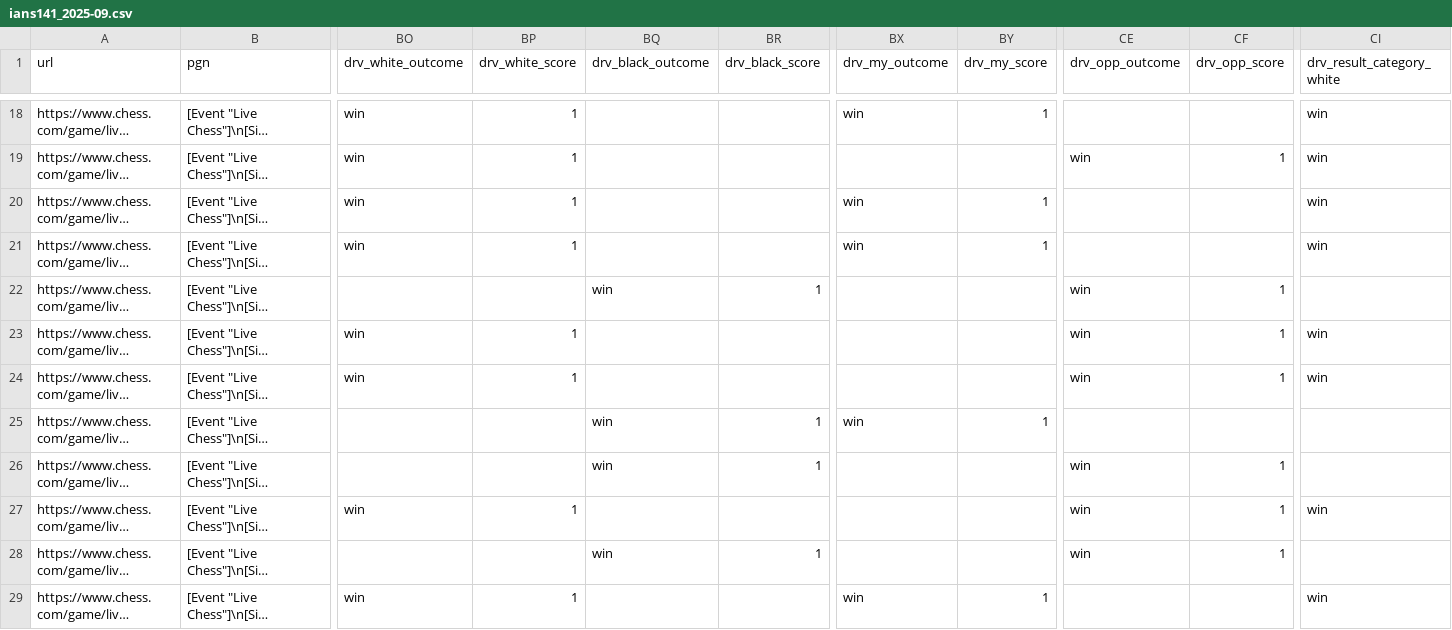
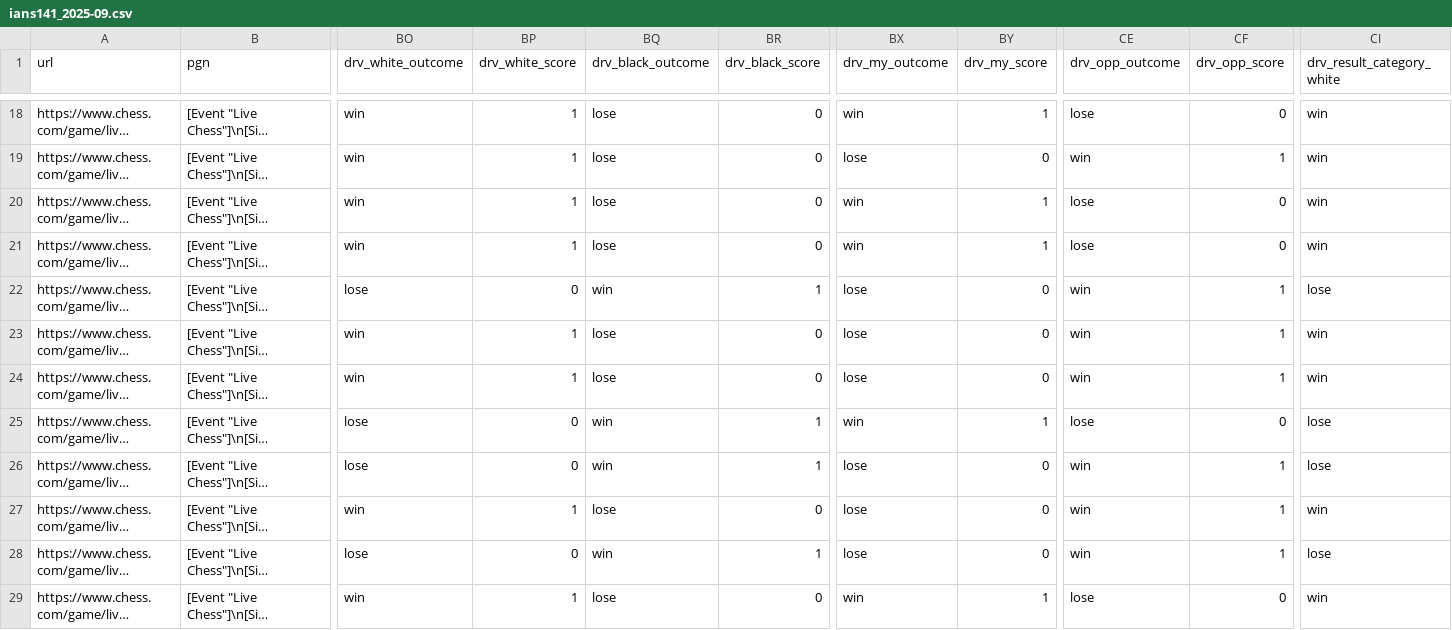
Before and after one commit to istreep-14/0927, a CSV file: samples/chess-com/ians141_2025-09.csv, drawn as a sheet; only a part is shown, gaps mark what is left out; long unchanged cells end in …; the diff covers the shown part only; the diff names each change by its address in the sheet, - before the commit and + after, or states it on an @@ line.

```diff
--- a/samples/chess-com/ians141_2025-09.csv
+++ b/samples/chess-com/ians141_2025-09.csv
-BQ18:BQ21 (drv_black_outcome): (empty)
+BQ18:BQ21 (drv_black_outcome): lose
-BR18:BR21 (drv_black_score): (empty)
+BR18:BR21 (drv_black_score): 0
-CE18 (drv_opp_outcome): (empty)
+CE18 (drv_opp_outcome): lose
-CF18 (drv_opp_score): (empty)
+CF18 (drv_opp_score): 0
-BX19 (drv_my_outcome): (empty)
+BX19 (drv_my_outcome): lose
-BY19 (drv_my_score): (empty)
+BY19 (drv_my_score): 0
-CE20:CE21 (drv_opp_outcome): (empty)
+CE20:CE21 (drv_opp_outcome): lose
-CF20:CF21 (drv_opp_score): (empty)
+CF20:CF21 (drv_opp_score): 0
-BO22 (drv_white_outcome): (empty)
+BO22 (drv_white_outcome): lose
-BP22 (drv_white_score): (empty)
+BP22 (drv_white_score): 0
-BX22:BX24 (drv_my_outcome): (empty)
+BX22:BX24 (drv_my_outcome): lose
-BY22:BY24 (drv_my_score): (empty)
+BY22:BY24 (drv_my_score): 0
-CI22 (drv_result_category_white): (empty)
+CI22 (drv_result_category_white): lose
-BQ23:BQ24 (drv_black_outcome): (empty)
+BQ23:BQ24 (drv_black_outcome): lose
-BR23:BR24 (drv_black_score): (empty)
+BR23:BR24 (drv_black_score): 0
-BO25:BO26 (drv_white_outcome): (empty)
+BO25:BO26 (drv_white_outcome): lose
-BP25:BP26 (drv_white_score): (empty)
+BP25:BP26 (drv_white_score): 0
-CE25 (drv_opp_outcome): (empty)
+CE25 (drv_opp_outcome): lose
-CF25 (drv_opp_score): (empty)
+CF25 (drv_opp_score): 0
-CI25:CI26 (drv_result_category_white): (empty)
+CI25:CI26 (drv_result_category_white): lose
-BX26:BX28 (drv_my_outcome): (empty)
+BX26:BX28 (drv_my_outcome): lose
-BY26:BY28 (drv_my_score): (empty)
+BY26:BY28 (drv_my_score): 0
-BQ27 (drv_black_outcome): (empty)
+BQ27 (drv_black_outcome): lose
-BR27 (drv_black_score): (empty)
+BR27 (drv_black_score): 0
-BO28 (drv_white_outcome): (empty)
+BO28 (drv_white_outcome): lose
-BP28 (drv_white_score): (empty)
+BP28 (drv_white_score): 0
-CI28 (drv_result_category_white): (empty)
+CI28 (drv_result_category_white): lose
-BQ29 (drv_black_outcome): (empty)
+BQ29 (drv_black_outcome): lose
-BR29 (drv_black_score): (empty)
+BR29 (drv_black_score): 0
-CE29 (drv_opp_outcome): (empty)
+CE29 (drv_opp_outcome): lose
-CF29 (drv_opp_score): (empty)
+CF29 (drv_opp_score): 0
```
Also changed, not shown: 75 edited cells elsewhere in this file, samples/chess-com/ians141_2025-07.csv, samples/chess-com/ians141_2025-08.csv, 4 other files.
